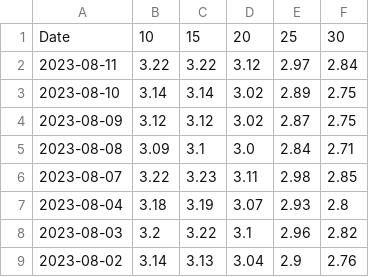
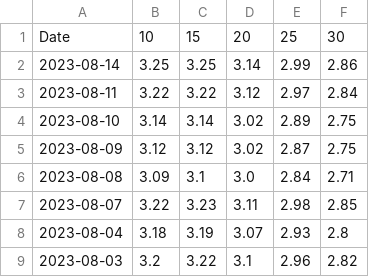
Before and after one commit to gabacode/Eurirs-Charts, a CSV file: data/eurirs.csv, drawn as a sheet; only a part is shown; the shorter side is filled out with more unchanged rows.

```diff
--- a/data/eurirs.csv
+++ b/data/eurirs.csv
@@ -1,2 +1,3 @@
 Date,10,15,20,25,30
+2023-08-14,3.25,3.25,3.14,2.99,2.86
 2023-08-11,3.22,3.22,3.12,2.97,2.84
```
Also changed, not shown: data/euribor.csv.
